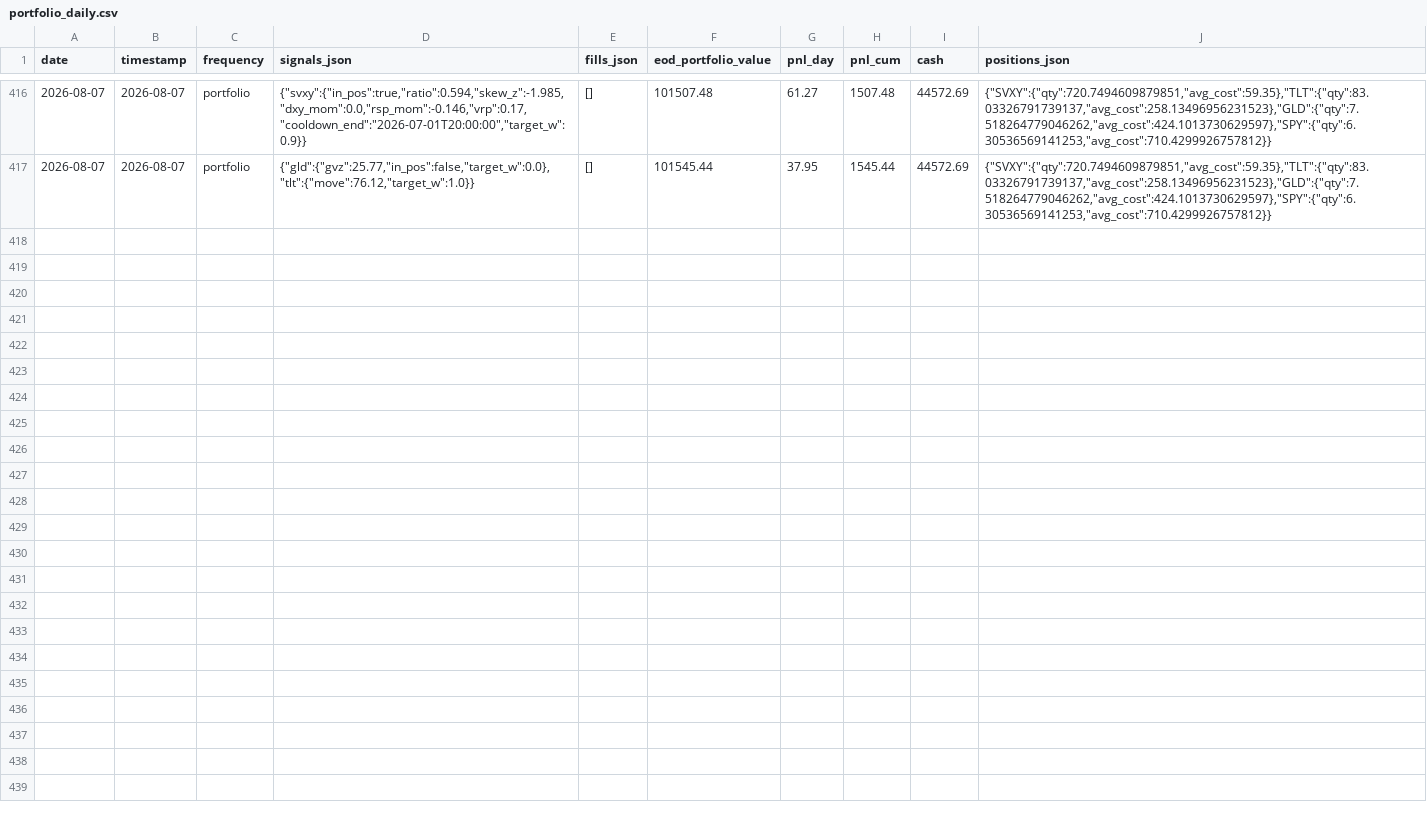
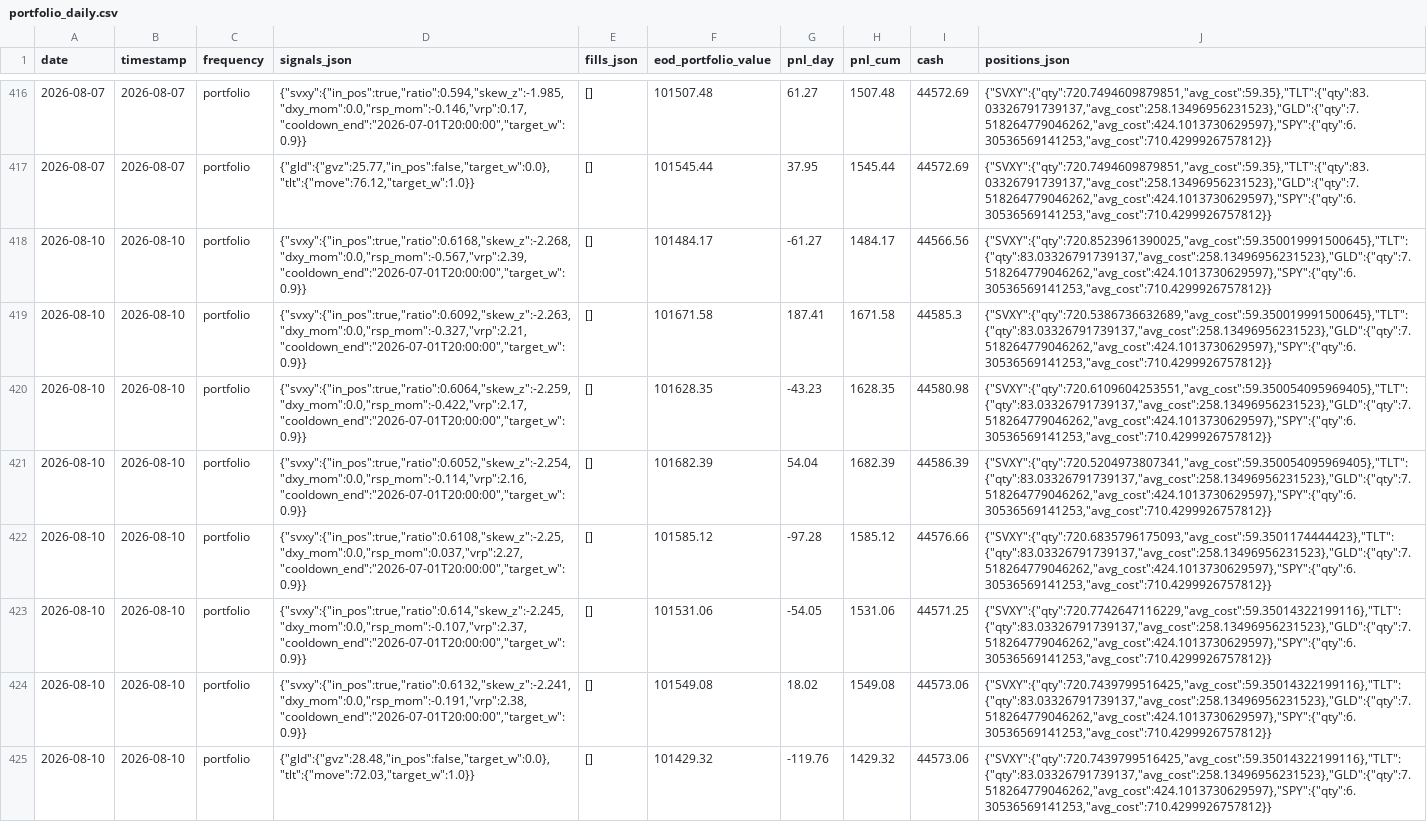
Before and after one commit to romandrianov-pixel/paper-trading-track-record, a CSV file: daily/four_way/portfolio_daily.csv, drawn as a sheet; only a part is shown, gaps mark what is left out.

Commit message:
Daily state 2026-08-10

```diff
--- a/daily/four_way/portfolio_daily.csv
+++ b/daily/four_way/portfolio_daily.csv
@@ -417 +417,9 @@ date,timestamp,frequency,signals_json,fills_json,eod_portfolio_value,pnl_day,pnl
 2026-08-07,2026-08-07,portfolio,"{""gld"":{""gvz"":25.77,""in_pos"":false,""target_w"":0.0},""tlt"":{""move"":76.12,""target_w"":1.0}}",[],101545.44,37.95,1545.44,44572.69,"{""SVXY"":{""qty"":720.7494609879851,""avg_cost"":59.35},""TLT"":{""qty"":83.03326791739137,""avg_cost"":258.13496956231523},""GLD"":{""qty"":7.518264779046262,""avg_cost"":424.1013730629597},""SPY"":{""qty"":6.30536569141253,""avg_cost"":710.4299926757812}}"
+2026-08-10,2026-08-10,portfolio,"{""svxy"":{""in_pos"":true,""ratio"":0.6168,""skew_z"":-2.268,""dxy_mom"":0.0,""rsp_mom"":-0.567,""vrp"":2.39,""cooldown_end"":""2026-07-01T20:00:00"",""target_w"":0.9}}",[],101484.17,-61.27,1484.17,44566.56,"{""SVXY"":{""qty"":720.8523961390025,""avg_cost"":59.350019991500645},""TLT"":{""qty"":83.03326791739137,""avg_cost"":258.13496956231523},""GLD"":{""qty"":7.518264779046262,""avg_cost"":424.1013730629597},""SPY"":{""qty"":6.30536569141253,""avg_cost"":710.4299926757812}}"
+2026-08-10,2026-08-10,portfolio,"{""svxy"":{""in_pos"":true,""ratio"":0.6092,""skew_z"":-2.263,""dxy_mom"":0.0,""rsp_mom"":-0.327,""vrp"":2.21,""cooldown_end"":""2026-07-01T20:00:00"",""target_w"":0.9}}",[],101671.58,187.41,1671.58,44585.3,"{""SVXY"":{""qty"":720.5386736632689,""avg_cost"":59.350019991500645},""TLT"":{""qty"":83.03326791739137,""avg_cost"":258.13496956231523},""GLD"":{""qty"":7.518264779046262,""avg_cost"":424.1013730629597},""SPY"":{""qty"":6.30536569141253,""avg_cost"":710.4299926757812}}"
+2026-08-10,2026-08-10,portfolio,"{""svxy"":{""in_pos"":true,""ratio"":0.6064,""skew_z"":-2.259,""dxy_mom"":0.0,""rsp_mom"":-0.422,""vrp"":2.17,""cooldown_end"":""2026-07-01T20:00:00"",""target_w"":0.9}}",[],101628.35,-43.23,1628.35,44580.98,"{""SVXY"":{""qty"":720.6109604253551,""avg_cost"":59.350054095969405},""TLT"":{""qty"":83.03326791739137,""avg_cost"":258.13496956231523},""GLD"":{""qty"":7.518264779046262,""avg_cost"":424.1013730629597},""SPY"":{""qty"":6.30536569141253,""avg_cost"":710.4299926757812}}"
+2026-08-10,2026-08-10,portfolio,"{""svxy"":{""in_pos"":true,""ratio"":0.6052,""skew_z"":-2.254,""dxy_mom"":0.0,""rsp_mom"":-0.114,""vrp"":2.16,""cooldown_end"":""2026-07-01T20:00:00"",""target_w"":0.9}}",[],101682.39,54.04,1682.39,44586.39,"{""SVXY"":{""qty"":720.5204973807341,""avg_cost"":59.350054095969405},""TLT"":{""qty"":83.03326791739137,""avg_cost"":258.13496956231523},""GLD"":{""qty"":7.518264779046262,""avg_cost"":424.1013730629597},""SPY"":{""qty"":6.30536569141253,""avg_cost"":710.4299926757812}}"
+2026-08-10,2026-08-10,portfolio,"{""svxy"":{""in_pos"":true,""ratio"":0.6108,""skew_z"":-2.25,""dxy_mom"":0.0,""rsp_mom"":0.037,""vrp"":2.27,""cooldown_end"":""2026-07-01T20:00:00"",""target_w"":0.9}}",[],101585.12,-97.28,1585.12,44576.66,"{""SVXY"":{""qty"":720.6835796175093,""avg_cost"":59.3501174444423},""TLT"":{""qty"":83.03326791739137,""avg_cost"":258.13496956231523},""GLD"":{""qty"":7.518264779046262,""avg_cost"":424.1013730629597},""SPY"":{""qty"":6.30536569141253,""avg_cost"":710.4299926757812}}"
+2026-08-10,2026-08-10,portfolio,"{""svxy"":{""in_pos"":true,""ratio"":0.614,""skew_z"":-2.245,""dxy_mom"":0.0,""rsp_mom"":-0.107,""vrp"":2.37,""cooldown_end"":""2026-07-01T20:00:00"",""target_w"":0.9}}",[],101531.06,-54.05,1531.06,44571.25,"{""SVXY"":{""qty"":720.7742647116229,""avg_cost"":59.35014322199116},""TLT"":{""qty"":83.03326791739137,""avg_cost"":258.13496956231523},""GLD"":{""qty"":7.518264779046262,""avg_cost"":424.1013730629597},""SPY"":{""qty"":6.30536569141253,""avg_cost"":710.4299926757812}}"
+2026-08-10,2026-08-10,portfolio,"{""svxy"":{""in_pos"":true,""ratio"":0.6132,""skew_z"":-2.241,""dxy_mom"":0.0,""rsp_mom"":-0.191,""vrp"":2.38,""cooldown_end"":""2026-07-01T20:00:00"",""target_w"":0.9}}",[],101549.08,18.02,1549.08,44573.06,"{""SVXY"":{""qty"":720.7439799516425,""avg_cost"":59.35014322199116},""TLT"":{""qty"":83.03326791739137,""avg_cost"":258.13496956231523},""GLD"":{""qty"":7.518264779046262,""avg_cost"":424.1013730629597},""SPY"":{""qty"":6.30536569141253,""avg_cost"":710.4299926757812}}"
+2026-08-10,2026-08-10,portfolio,"{""gld"":{""gvz"":28.48,""in_pos"":false,""target_w"":0.0},""tlt"":{""move"":72.03,""target_w"":1.0}}",[],101429.32,-119.76,1429.32,44573.06,"{""SVXY"":{""qty"":720.7439799516425,""avg_cost"":59.35014322199116},""TLT"":{""qty"":83.03326791739137,""avg_cost"":258.13496956231523},""GLD"":{""qty"":7.518264779046262,""avg_cost"":424.1013730629597},""SPY"":{""qty"":6.30536569141253,""avg_cost"":710.4299926757812}}"
```
Also changed, not shown: daily/donchian_crypto.csv, daily/four_way/svxy_hourly.csv, 45 other files.
